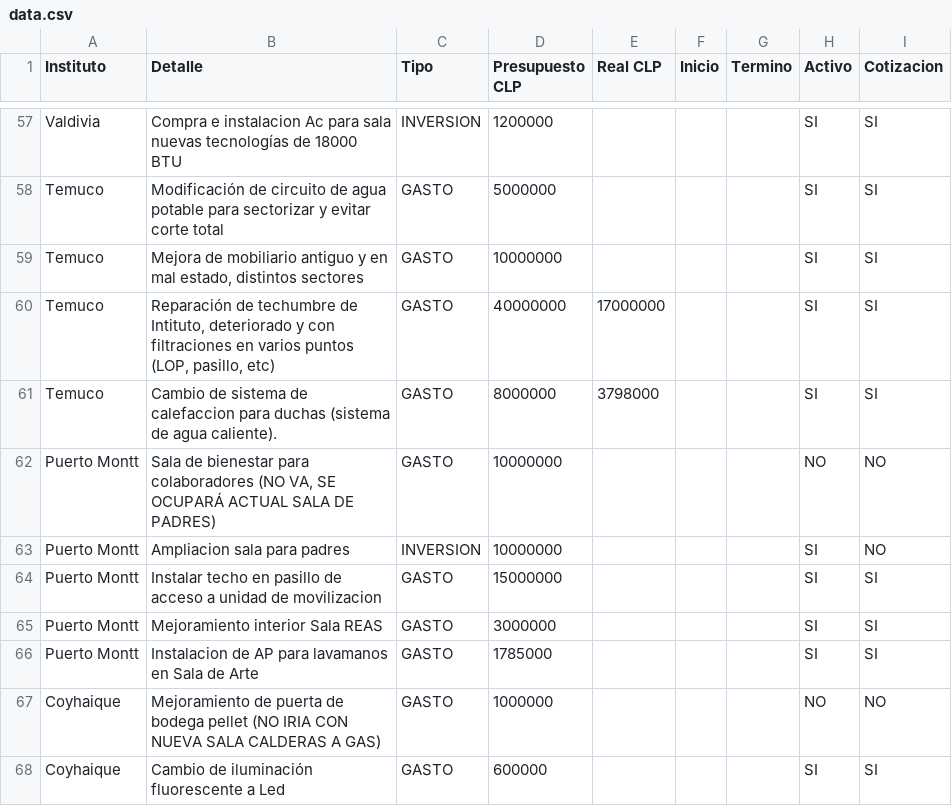
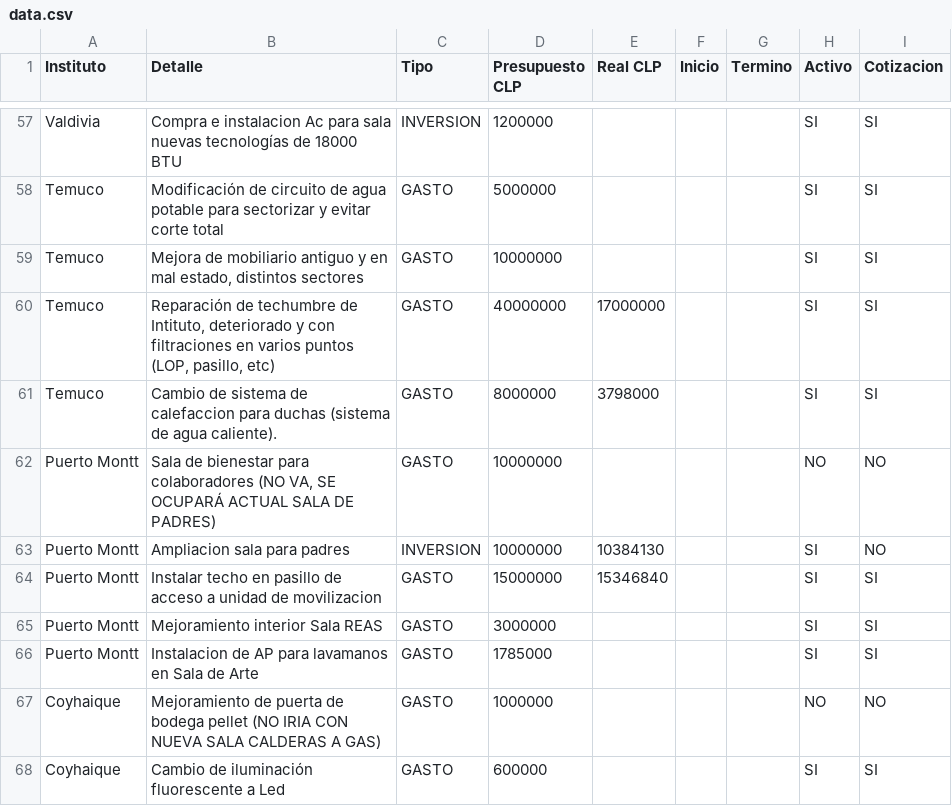
Before and after one commit to gberetta0316/planinfraestructurateleton, a CSV file: data.csv, drawn as a sheet; only a part is shown, gaps mark what is left out.

Commit message:
Actualizar data.csv desde el editor — 07-09-2026, 12:49:12 p. m.

```diff
--- a/data.csv
+++ b/data.csv
@@ -62,4 +62,4 @@ Temuco;Cambio de sistema de calefaccion para duchas (sistema de agua caliente).;
 Puerto Montt;"Sala de bienestar para colaboradores (NO VA, SE OCUPARÁ ACTUAL SALA DE PADRES)";GASTO;10000000;;;;NO;NO
-Puerto Montt;Ampliacion sala para padres;INVERSION;10000000;;;;SI;NO
-Puerto Montt;Instalar techo  en pasillo de acceso a unidad de movilizacion;GASTO;15000000;;;;SI;SI
+Puerto Montt;Ampliacion sala para padres;INVERSION;10000000;10384130;;;SI;NO
+Puerto Montt;Instalar techo  en pasillo de acceso a unidad de movilizacion;GASTO;15000000;15346840;;;SI;SI
 Puerto Montt;Mejoramiento interior Sala REAS;GASTO;3000000;;;;SI;SI
```
